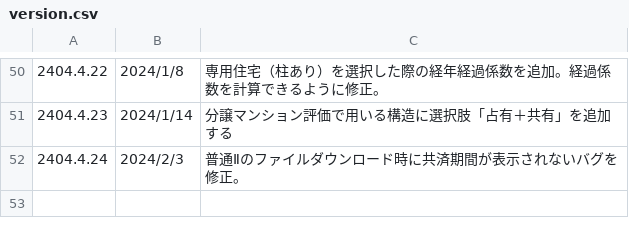
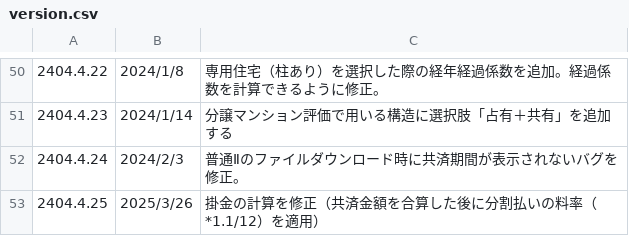
Before and after one commit to yokoyama-eruful/mitumo, a CSV file: storage/app/version/version.csv, drawn as a sheet; only a part is shown, gaps mark what is left out; the diff names each change by its address in the sheet, - before the commit and + after, or states it on an @@ line.

```diff
--- a/storage/app/version/version.csv
+++ b/storage/app/version/version.csv
+row 53: 2404.4.25 | 2025/3/26 | 掛金の計算を修正（共済金額を合算した後に分割払いの料率（*1.1/12）を適用）
```
Also changed, not shown: 1 other file.
